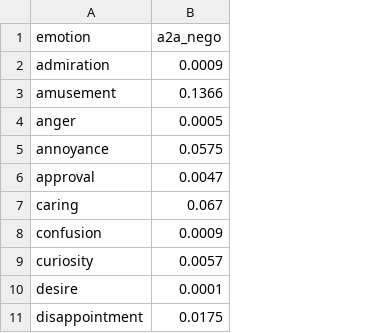
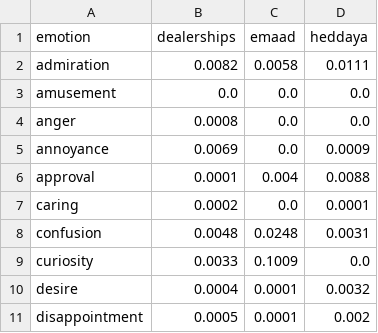
Before and after one commit to catchshashank/optimal-nego, a CSV file: outputs/stage1_5_dynamic/A_cross_dataset_ar1_r2.csv, drawn as a sheet; only a part is shown; removed rows and columns are numbered as before the commit, all else as after; the diff names each change by its address in the sheet, - before the commit and + after, or states it on an @@ line.

Commit message:
Add Stage 1 SST Embedding Pipeline outputs

```diff
--- a/outputs/stage1_5_dynamic/A_cross_dataset_ar1_r2.csv
+++ b/outputs/stage1_5_dynamic/A_cross_dataset_ar1_r2.csv
-column B (a2a_nego), rows 2-11: 0.0009 | 0.1366 | 0.0005 | 0.0575 | 0.0047 | 0.067 | 0.0009 | 0.0057 | 0.0001 | 0.0175
+column B (dealerships), rows 2-11: 0.0082 | 0.0 | 0.0008 | 0.0069 | 0.0001 | 0.0002 | 0.0048 | 0.0033 | 0.0004 | 0.0005
+column C (emaad), rows 2-11: 0.0058 | 0.0 | 0.0 | 0.0 | 0.004 | 0.0 | 0.0248 | 0.1009 | 0.0001 | 0.0001
+column D (heddaya), rows 2-11: 0.0111 | 0.0 | 0.0 | 0.0009 | 0.0088 | 0.0001 | 0.0031 | 0.0 | 0.0032 | 0.002
```
Also changed, not shown: 17 other files.
